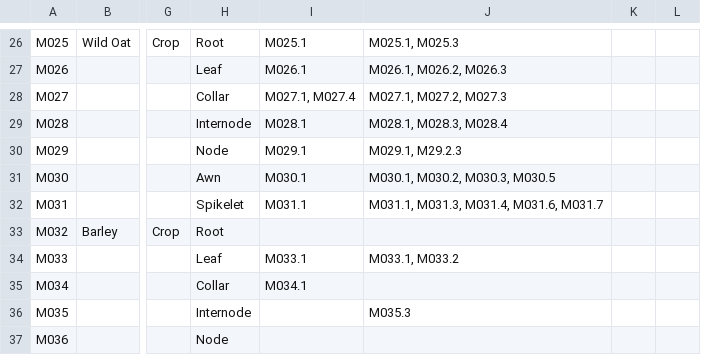
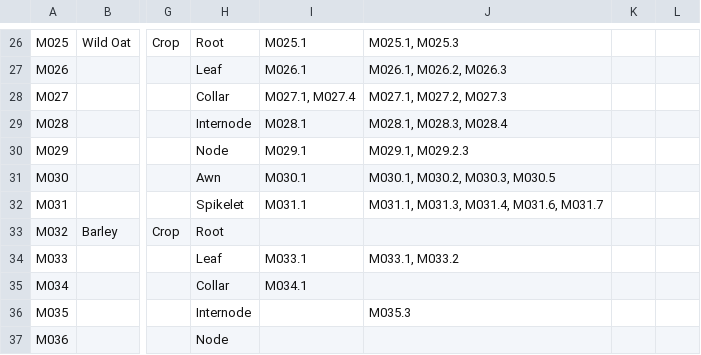
Before and after one commit to thepolm3/phynd, a CSV file: src/generate/plants.csv, drawn as a sheet; only a part is shown, gaps mark what is left out; the diff names each change by its address in the sheet, - before the commit and + after, or states it on an @@ line.

Commit message:
fix typo in plants

```diff
--- a/src/generate/plants.csv
+++ b/src/generate/plants.csv
-J30: M029.1, M29.2.3
+J30: M029.1, M029.2.3
```
